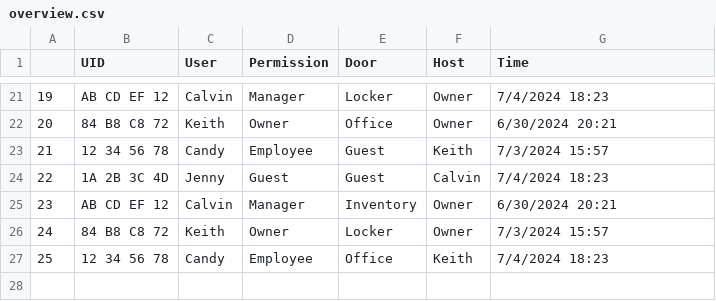
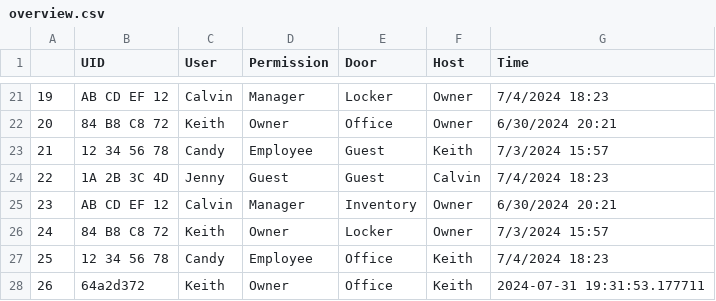
Before and after one commit to kyu30/management-852, a CSV file: overview.csv, drawn as a sheet; only a part is shown, gaps mark what is left out; the diff names each change by its address in the sheet, - before the commit and + after, or states it on an @@ line.

```diff
--- a/overview.csv
+++ b/overview.csv
+row 28: 26 | 64a2d372 | Keith | Owner | Office | Keith | 2024-07-31 19:31:53.177711
```
Also changed, not shown: 4 other files.
